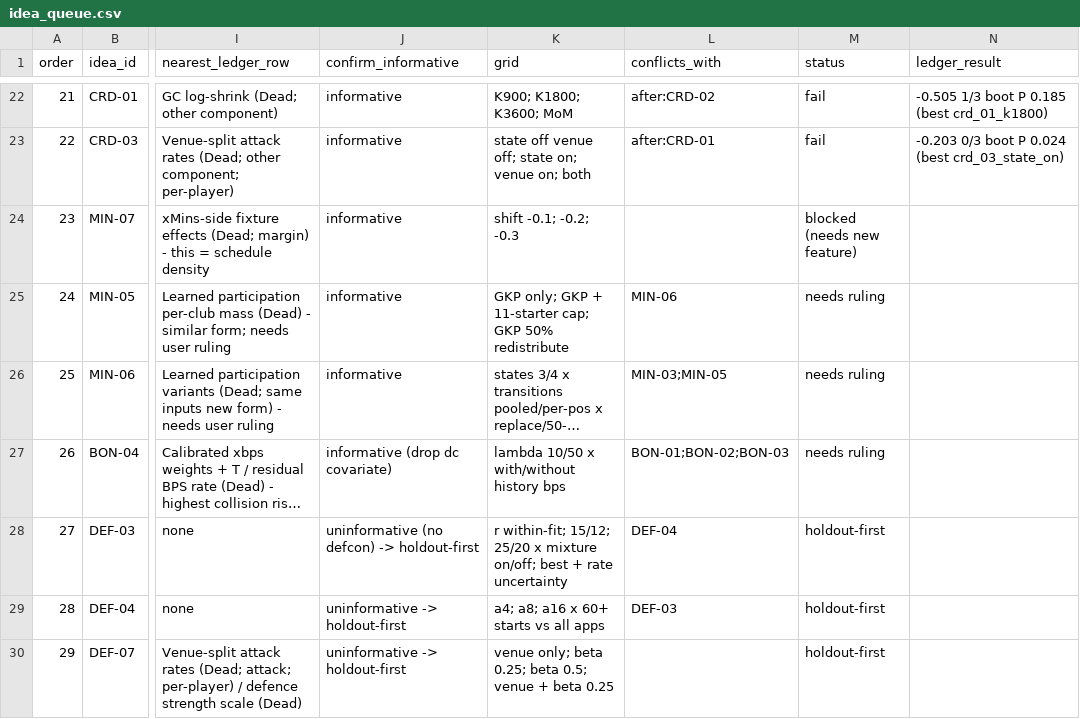
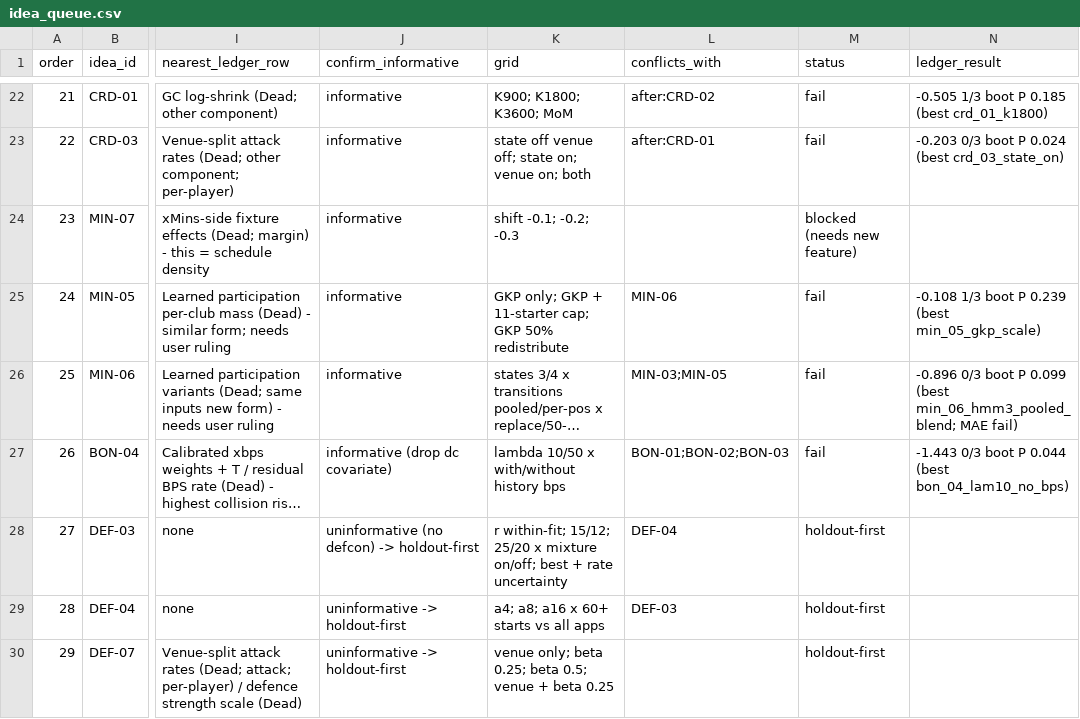
Before and after one commit to JubileeZ/fpl-jubilee-ascent, a CSV file: docs/research/component-model-ideas/idea_queue.csv, drawn as a sheet; only a part is shown, gaps mark what is left out; long unchanged cells end in …; the diff names each change by its address in the sheet, - before the commit and + after, or states it on an @@ line.

```diff
--- a/docs/research/component-model-ideas/idea_queue.csv
+++ b/docs/research/component-model-ideas/idea_queue.csv
-M25:M27 (status): needs ruling
+M25:M27 (status): fail
-N25 (ledger_result): (empty)
+N25 (ledger_result): -0.108 1/3 boot P 0.239 (best min_05_gkp_scale)
-N26 (ledger_result): (empty)
+N26 (ledger_result): -0.896 0/3 boot P 0.099 (best min_06_hmm3_pooled_blend; MAE fail)
-N27 (ledger_result): (empty)
+N27 (ledger_result): -1.443 0/3 boot P 0.044 (best bon_04_lam10_no_bps)
```
Also changed, not shown: docs/research/candidate-ledger/candidate_ledger.csv, docs/research/component-model-ideas/smoke_results.csv, 4 other files.
